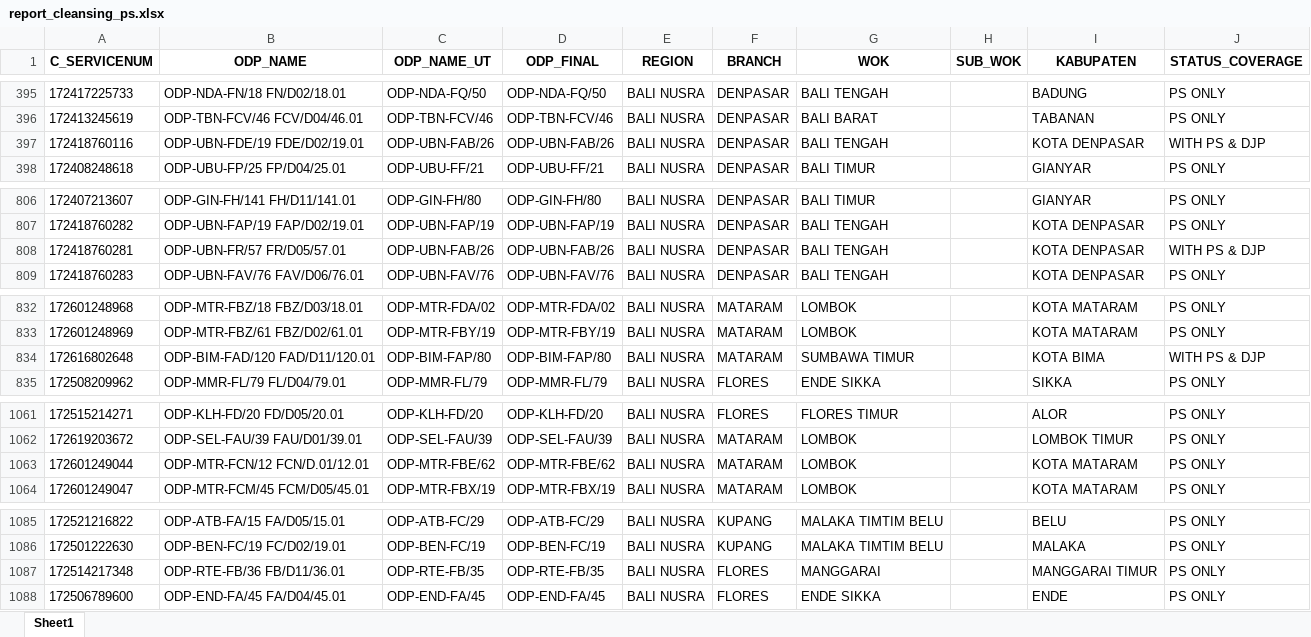
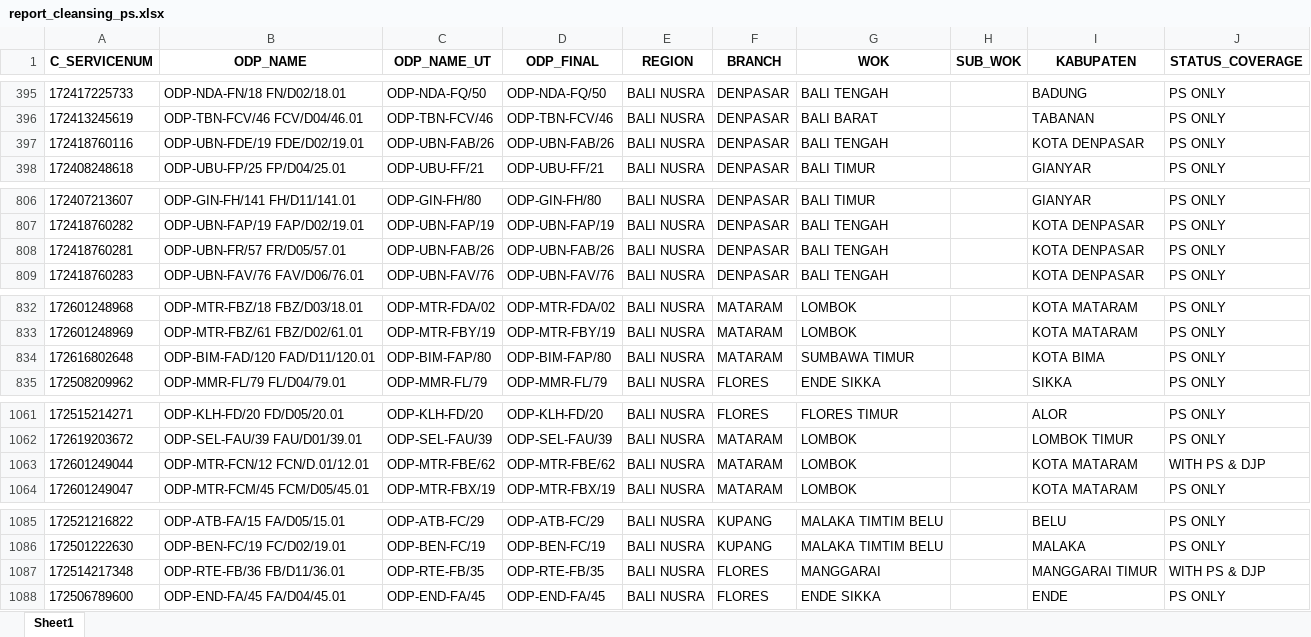
Before and after one commit to linktreehhbalnus-eng/wow_balnus, an Excel workbook: beta_12wok/report_cleansing_ps.xlsx, sheet Sheet1, drawn as a sheet; only a part is shown, gaps mark what is left out; values as stored, in another font and other column widths than the file's, no borders; the diff covers the shown part only; the diff names each change by its address in the sheet, - before the commit and + after, or states it on an @@ line.

```diff
--- a/beta_12wok/report_cleansing_ps.xlsx (sheet Sheet1)
+++ b/beta_12wok/report_cleansing_ps.xlsx (sheet Sheet1)
-J397 (STATUS_COVERAGE): WITH PS & DJP
+J397 (STATUS_COVERAGE): PS ONLY
-J808 (STATUS_COVERAGE): WITH PS & DJP
+J808 (STATUS_COVERAGE): PS ONLY
-J834 (STATUS_COVERAGE): WITH PS & DJP
+J834 (STATUS_COVERAGE): PS ONLY
-J1063 (STATUS_COVERAGE): PS ONLY
+J1063 (STATUS_COVERAGE): WITH PS & DJP
-J1087 (STATUS_COVERAGE): PS ONLY
+J1087 (STATUS_COVERAGE): WITH PS & DJP
```
Also changed, not shown: 10 edited cells elsewhere in this sheet, beta_12wok/detail_odp_black_special_value.xlsx, beta_12wok/summary_odp_black_special_value_hq.xlsx, 11 other files.
